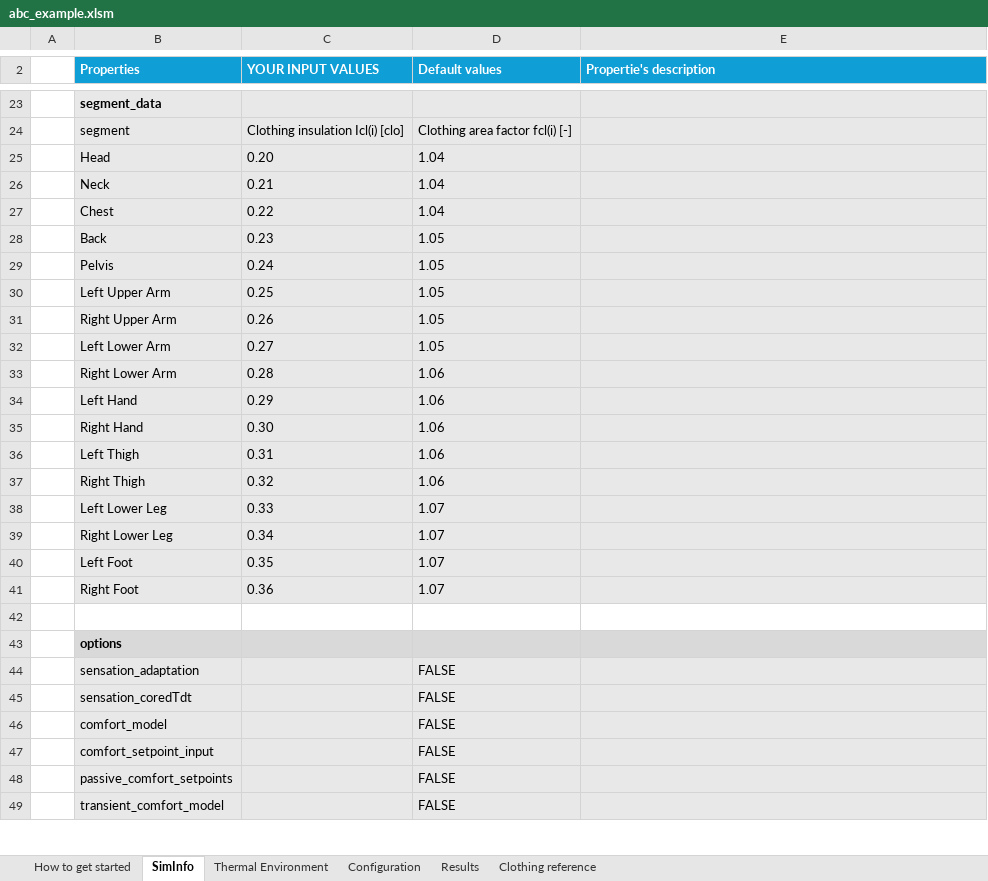
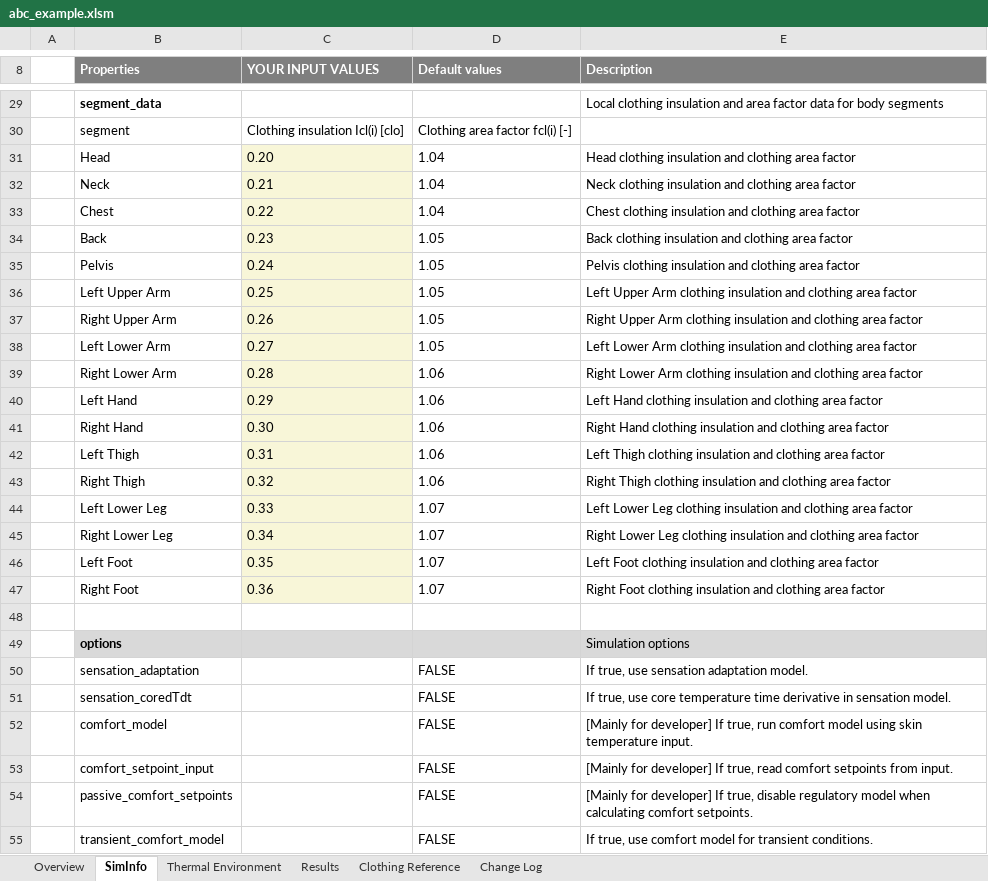
Before and after one commit to CenterForTheBuiltEnvironment/ABC_toolbox, an Excel workbook: abc_model_excel_toolkit/abc_example.xlsm, sheet SimInfo, drawn as a sheet; only a part is shown, gaps mark what is left out; values as stored, in another font and other column widths than the file's, no borders; charts and pictures not drawn; addresses are those after the commit; the diff covers the shown part only; the diff names each change by its address in the sheet, - before the commit and + after, or states it on an @@ line.

```diff
--- a/abc_model_excel_toolkit/abc_example.xlsm (sheet SimInfo)
+++ b/abc_model_excel_toolkit/abc_example.xlsm (sheet SimInfo)
-sheet tab: How to get started
+sheet tab: Overview
-sheet tab: Clothing reference
+sheet tab: Clothing Reference
-sheet tab: Configuration
+sheet tab: Change Log
-B8:E8 fill: #0F9ED5
+B8:E8 fill: #7F7F7F
-E8: Propertie's description
+E8: Description
-B29:E30 fill: #E8E8E8
+B29:E30 fill: none
-E29 (Description): (empty)
+E29 (Description): Local clothing insulation and area factor data for body segments
-B31:B47 fill: #E8E8E8
+B31:B47 fill: none
-D31:E47 fill: #E8E8E8
+D31:E47 fill: none
-E31 (Description): (empty)
+E31 (Description): Head clothing insulation and clothing area factor
-E32 (Description): (empty)
+E32 (Description): Neck clothing insulation and clothing area factor
-E33 (Description): (empty)
+E33 (Description): Chest clothing insulation and clothing area factor
-E34 (Description): (empty)
+E34 (Description): Back clothing insulation and clothing area factor
-E35 (Description): (empty)
+E35 (Description): Pelvis clothing insulation and clothing area factor
-E36 (Description): (empty)
+E36 (Description): Left Upper Arm clothing insulation and clothing area factor
-E37 (Description): (empty)
+E37 (Description): Right Upper Arm clothing insulation and clothing area factor
-E38 (Description): (empty)
+E38 (Description): Left Lower Arm clothing insulation and clothing area factor
-E39 (Description): (empty)
+E39 (Description): Right Lower Arm clothing insulation and clothing area factor
-E40 (Description): (empty)
+E40 (Description): Left Hand clothing insulation and clothing area factor
-E41 (Description): (empty)
+E41 (Description): Right Hand clothing insulation and clothing area factor
-E42 (Description): (empty)
+E42 (Description): Left Thigh clothing insulation and clothing area factor
-E43 (Description): (empty)
+E43 (Description): Right Thigh clothing insulation and clothing area factor
-E44 (Description): (empty)
+E44 (Description): Left Lower Leg clothing insulation and clothing area factor
-E45 (Description): (empty)
+E45 (Description): Right Lower Leg clothing insulation and clothing area factor
-E46 (Description): (empty)
+E46 (Description): Left Foot clothing insulation and clothing area factor
-E47 (Description): (empty)
+E47 (Description): Right Foot clothing insulation and clothing area factor
-E49 (Description): (empty)
+E49 (Description): Simulation options
-B50:E55 fill: #E8E8E8
+B50:E55 fill: none
-E50 (Description): (empty)
+E50 (Description): If true, use sensation adaptation model.
-E51 (Description): (empty)
+E51 (Description): If true, use core temperature time derivative in sensation model.
-E52 (Description): (empty)
+E52 (Description): [Mainly for developer] If true, run comfort model using skin temperature input.
-E53 (Description): (empty)
+E53 (Description): [Mainly for developer] If true, read comfort setpoints from input.
-E54 (Description): (empty)
+E54 (Description): [Mainly for developer] If true, disable regulatory model when calculating comfort setpoints.
-E55 (Description): (empty)
+E55 (Description): If true, use comfort model for transient conditions.
```
Also changed, not shown: 6 added rows, 3 edited cells and cell formats elsewhere in this sheet, sheet Results, sheet Thermal Environment, formulas that keep their value, charts or pictures, 3 other files.
